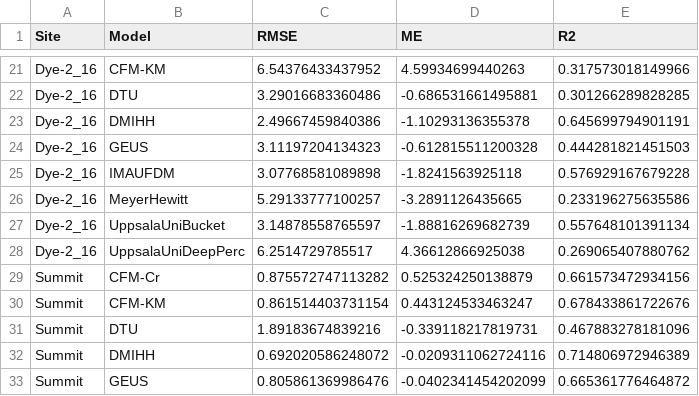
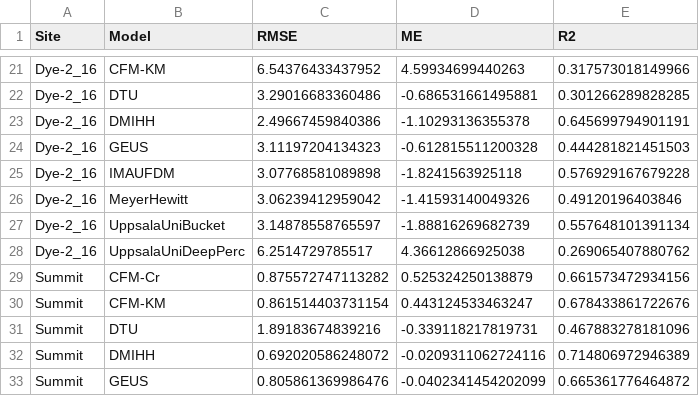
Before and after one commit to BaptisteVandecrux/RetMIP, a CSV file: RetMIP analysis/StatTherm.csv, drawn as a sheet; only a part is shown, gaps mark what is left out; removed rows and columns are numbered as before the commit, all else as after; the diff names each change by its address in the sheet, - before the commit and + after, or states it on an @@ line.

```diff
--- a/RetMIP analysis/StatTherm.csv
+++ b/RetMIP analysis/StatTherm.csv
-row 26: Dye-2_16 | MeyerHewitt | 5.29133777100257 | -3.2891126435665 | 0.233196275635586
+row 26: Dye-2_16 | MeyerHewitt | 3.06239412959042 | -1.41593140049326 | 0.49120196403846
```
Also changed, not shown: 2 other files.
